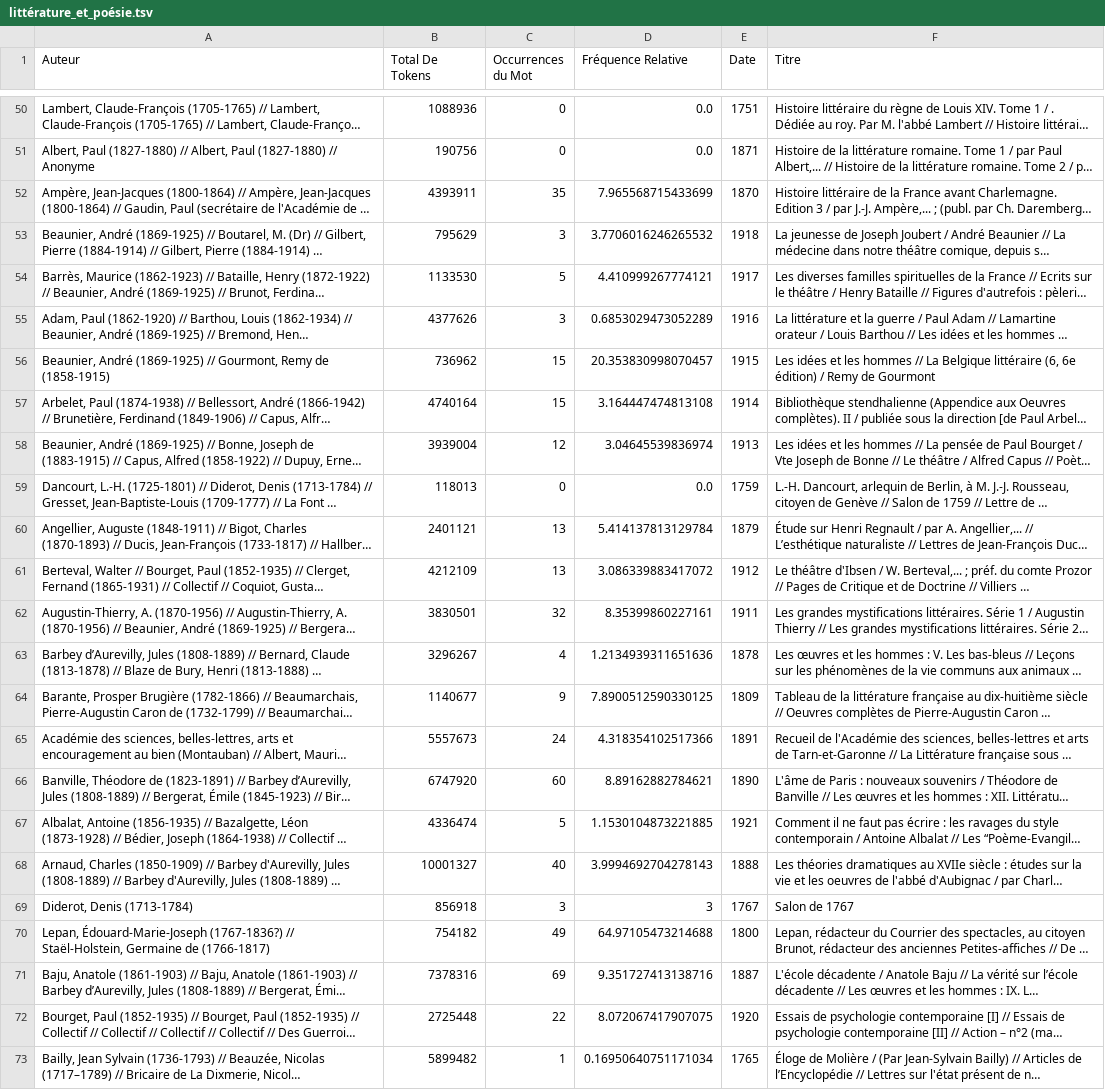
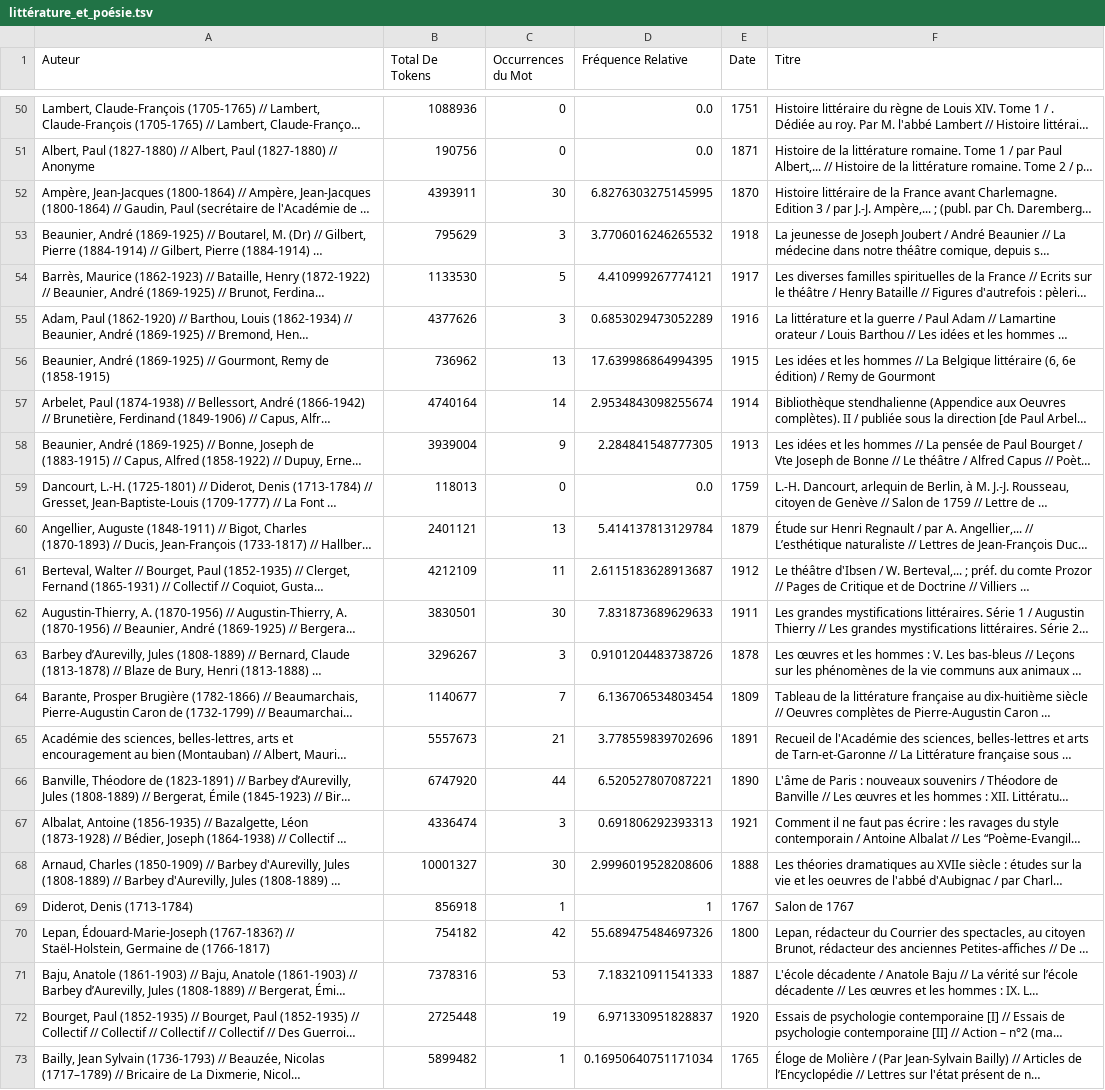
Before and after one commit to oeuvres/alix, a TSV file: TargetCSV/littérature_et_poésie.tsv, drawn as a sheet; only a part is shown, gaps mark what is left out; long unchanged cells end in …; the diff covers the shown part only; the diff names each change by its address in the sheet, - before the commit and + after, or states it on an @@ line.

```diff
--- a/TargetCSV/littérature_et_poésie.tsv
+++ b/TargetCSV/littérature_et_poésie.tsv
-C52 (Occurrences du Mot): 35
+C52 (Occurrences du Mot): 30
-D52 (Fréquence Relative): 7.965568715433699
+D52 (Fréquence Relative): 6.8276303275145995
-C56 (Occurrences du Mot): 15
+C56 (Occurrences du Mot): 13
-D56 (Fréquence Relative): 20.353830998070457
+D56 (Fréquence Relative): 17.639986864994395
-C57 (Occurrences du Mot): 15
+C57 (Occurrences du Mot): 14
-D57 (Fréquence Relative): 3.164447474813108
+D57 (Fréquence Relative): 2.9534843098255674
-C58 (Occurrences du Mot): 12
+C58 (Occurrences du Mot): 9
-D58 (Fréquence Relative): 3.04645539836974
+D58 (Fréquence Relative): 2.284841548777305
-C61 (Occurrences du Mot): 13
+C61 (Occurrences du Mot): 11
-D61 (Fréquence Relative): 3.086339883417072
+D61 (Fréquence Relative): 2.6115183628913687
-C62 (Occurrences du Mot): 32
+C62 (Occurrences du Mot): 30
-D62 (Fréquence Relative): 8.35399860227161
+D62 (Fréquence Relative): 7.831873689629633
-C63 (Occurrences du Mot): 4
+C63 (Occurrences du Mot): 3
-D63 (Fréquence Relative): 1.2134939311651636
+D63 (Fréquence Relative): 0.9101204483738726
-C64 (Occurrences du Mot): 9
+C64 (Occurrences du Mot): 7
-D64 (Fréquence Relative): 7.8900512590330125
+D64 (Fréquence Relative): 6.136706534803454
-C65 (Occurrences du Mot): 24
+C65 (Occurrences du Mot): 21
-D65 (Fréquence Relative): 4.318354102517366
+D65 (Fréquence Relative): 3.778559839702696
-C66 (Occurrences du Mot): 60
+C66 (Occurrences du Mot): 44
-D66 (Fréquence Relative): 8.89162882784621
+D66 (Fréquence Relative): 6.520527807087221
-C67 (Occurrences du Mot): 5
+C67 (Occurrences du Mot): 3
-D67 (Fréquence Relative): 1.1530104873221885
+D67 (Fréquence Relative): 0.691806292393313
-C68 (Occurrences du Mot): 40
+C68 (Occurrences du Mot): 30
-D68 (Fréquence Relative): 3.9994692704278143
+D68 (Fréquence Relative): 2.9996019528208606
-C69 (Occurrences du Mot): 3
+C69 (Occurrences du Mot): 1
-D69 (Fréquence Relative): 3
+D69 (Fréquence Relative): 1
-C70 (Occurrences du Mot): 49
+C70 (Occurrences du Mot): 42
-D70 (Fréquence Relative): 64.97105473214688
+D70 (Fréquence Relative): 55.689475484697326
-C71 (Occurrences du Mot): 69
+C71 (Occurrences du Mot): 53
-D71 (Fréquence Relative): 9.351727413138716
+D71 (Fréquence Relative): 7.183210911541333
-C72 (Occurrences du Mot): 22
+C72 (Occurrences du Mot): 19
-D72 (Fréquence Relative): 8.072067417907075
+D72 (Fréquence Relative): 6.971330951828837
```
Also changed, not shown: 132 edited cells elsewhere in this file, 1 other file.
